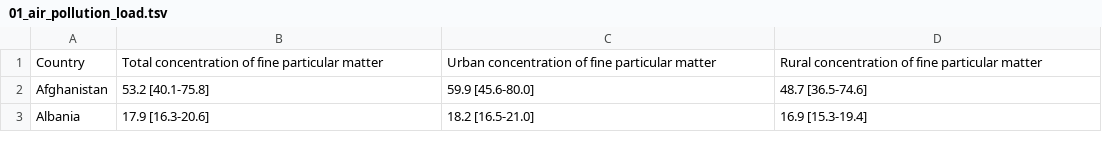
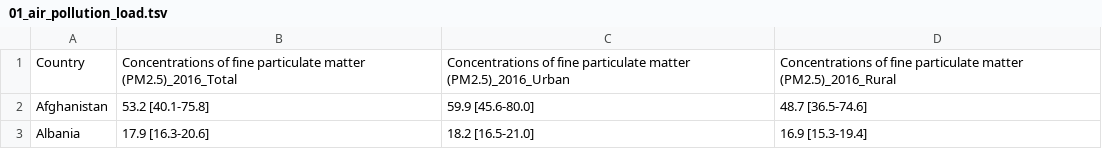
Before and after one commit to rforbiodatascience/2020_group02, a TSV file: data/01_air_pollution_load.tsv, drawn as a sheet; only a part is shown.

Commit message:
Changes to loaded data on air pollution

```diff
--- a/data/01_air_pollution_load.tsv
+++ b/data/01_air_pollution_load.tsv
@@ -1,2 +1,2 @@
-Country	Total concentration of fine particular matter	Urban concentration of fine particular matter	Rural concentration of fine particular matter
+Country	Concentrations of fine particulate matter (PM2.5)_2016_Total	Concentrations of fine particulate matter (PM2.5)_2016_Urban	Concentrations of fine particulate matter (PM2.5)_2016_Rural
 Afghanistan	53.2 [40.1-75.8]	59.9 [45.6-80.0]	48.7 [36.5-74.6]
```
Also changed, not shown: 2 other files.
